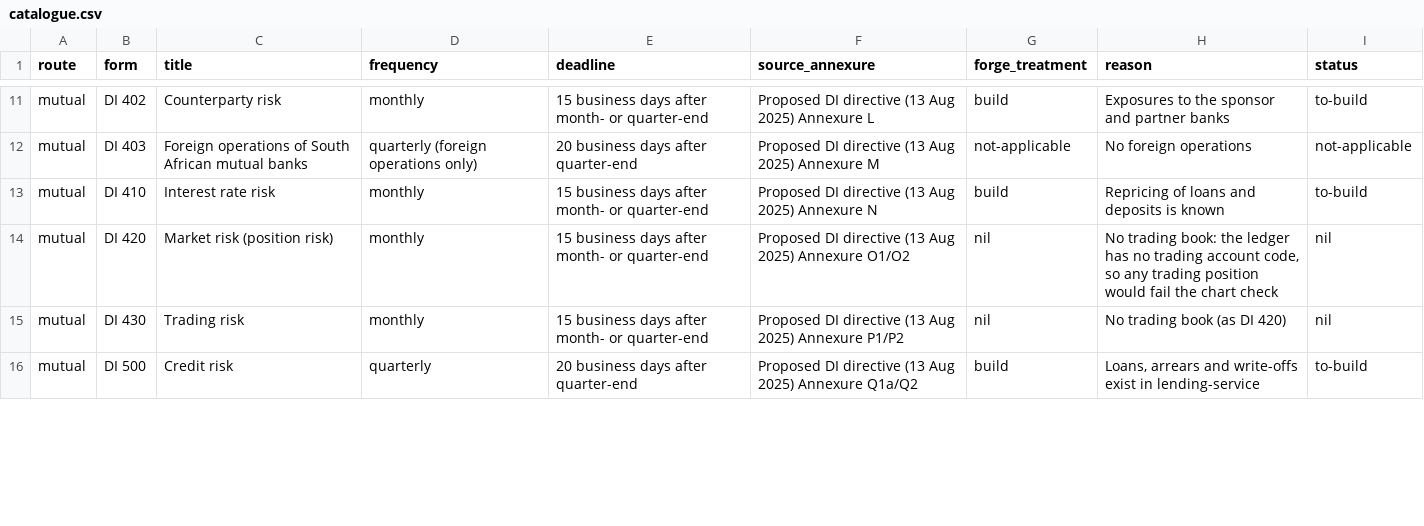
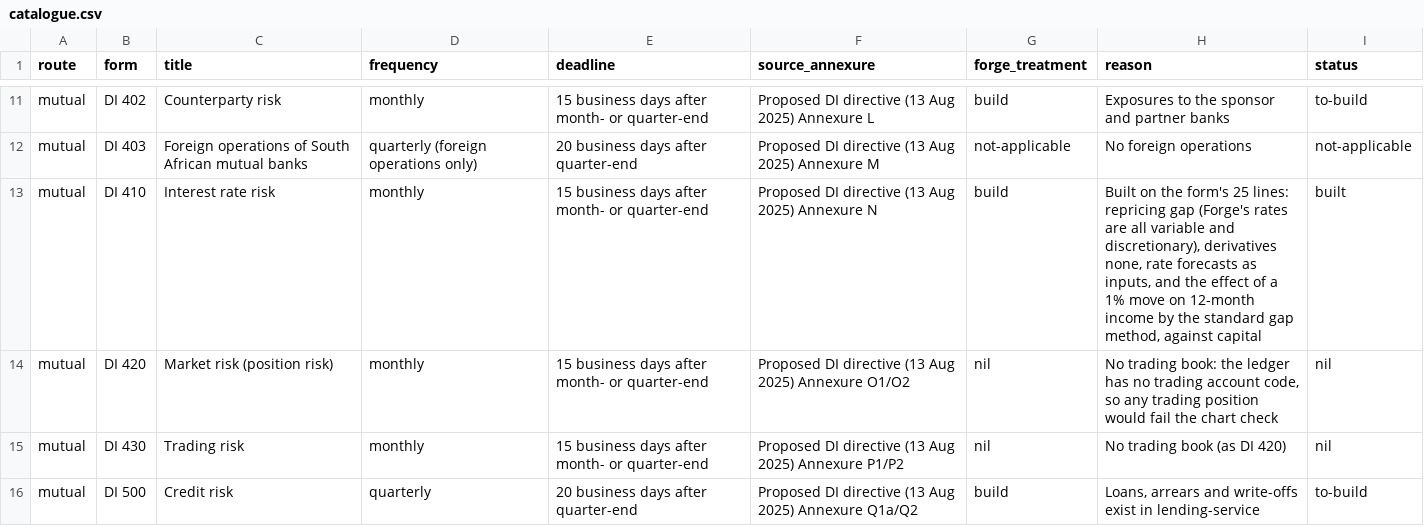
Before and after one commit to KHAYAAI/FORGE-MUTUAL, a CSV file: docs/regulatory/returns/catalogue.csv, drawn as a sheet; only a part is shown, gaps mark what is left out.

```diff
--- a/docs/regulatory/returns/catalogue.csv
+++ b/docs/regulatory/returns/catalogue.csv
@@ -12,3 +12,3 @@ mutual,DI 402,Counterparty risk,monthly,15 business days after month- or quarter
 mutual,DI 403,Foreign operations of South African mutual banks,quarterly (foreign operations only),20 business days after quarter-end,Proposed DI directive (13 Aug 2025) Annexure M,not-applicable,No foreign operations,not-applicable
-mutual,DI 410,Interest rate risk,monthly,15 business days after month- or quarter-end,Proposed DI directive (13 Aug 2025) Annexure N,build,Repricing of loans and deposits is known,to-build
+mutual,DI 410,Interest rate risk,monthly,15 business days after month- or quarter-end,Proposed DI directive (13 Aug 2025) Annexure N,build,"Built on the form's 25 lines: repricing gap (Forge's rates are all variable and discretionary), derivatives none, rate forecasts as inputs, and the effect of a 1% move on 12-month income by the standard gap method, against capital",built
 mutual,DI 420,Market risk (position risk),monthly,15 business days after month- or quarter-end,Proposed DI directive (13 Aug 2025) Annexure O1/O2,nil,"No trading book: the ledger has no trading account code, so any trading position would fail the chart check",nil
```
Also changed, not shown: docs/regulatory/register.csv, 6 other files.
